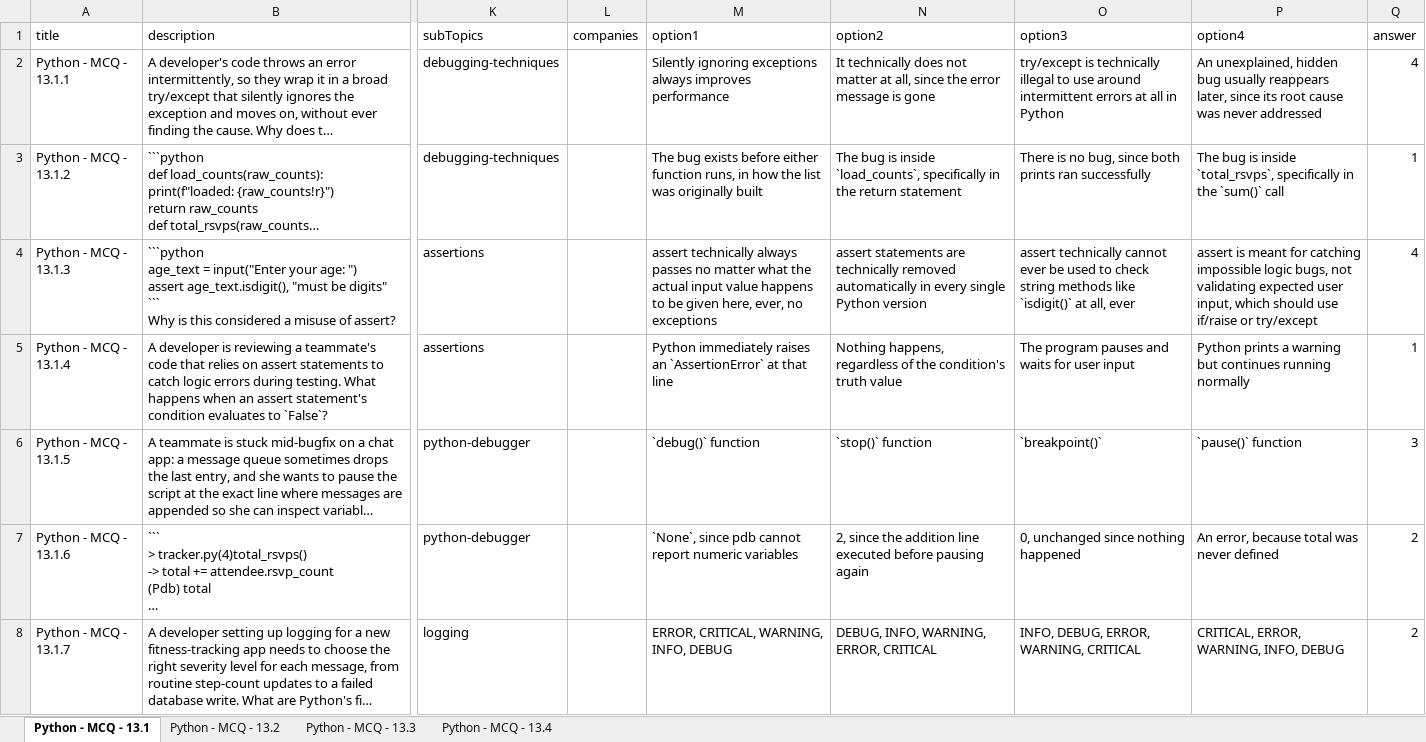
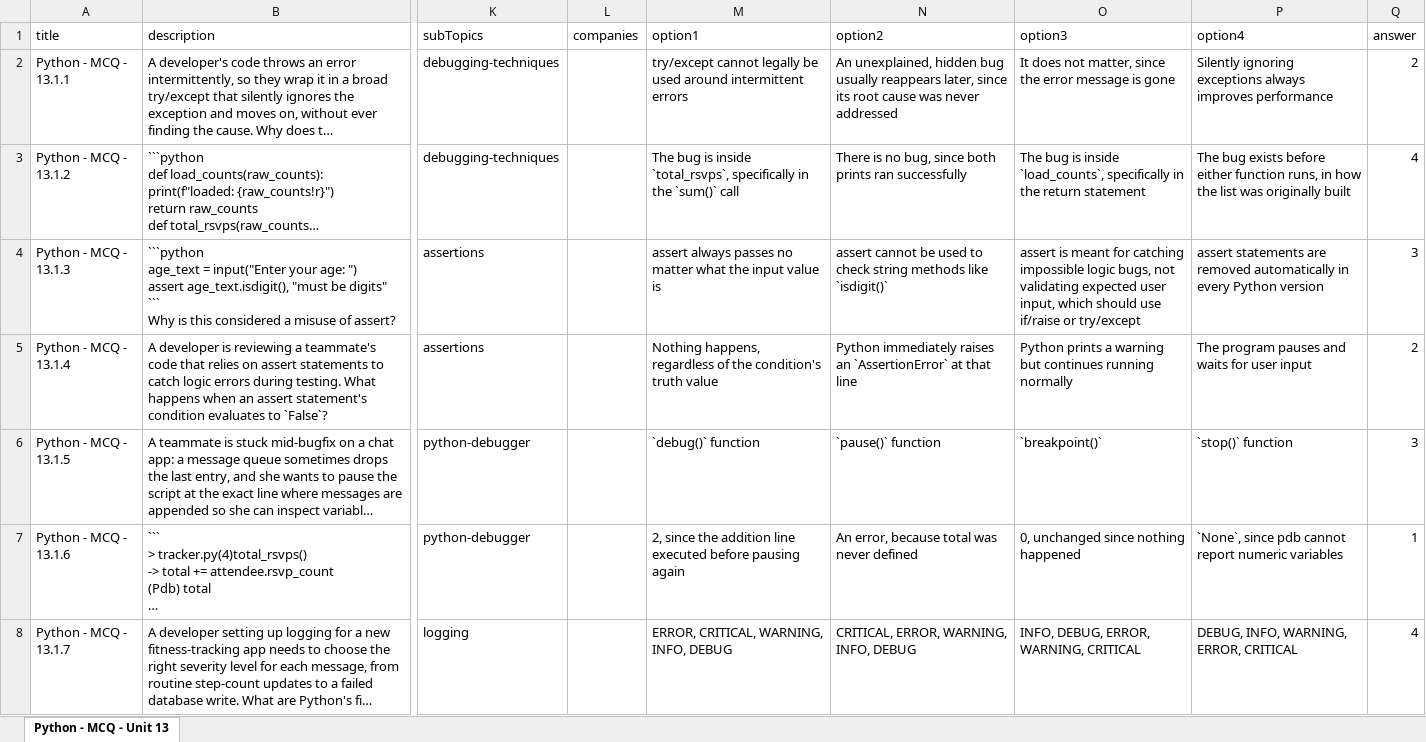
Before and after one commit to sumanpoojary2006-create/ByteXL, an Excel workbook: content/Question Bank/MCQ/Unit 13 - Debugging/Unit 13 - Debugging - MCQ.xlsx, sheet Python - MCQ - Unit 13, drawn as a sheet; only a part is shown, gaps mark what is left out; long unchanged cells end in …; values as stored, in another font and other column widths than the file's, no borders; the diff covers the shown part only; the diff names each change by its address in the sheet, - before the commit and + after, or states it on an @@ line.

```diff
--- a/content/Question Bank/MCQ/Unit 13 - Debugging/Unit 13 - Debugging - MCQ.xlsx (sheet Python - MCQ - Unit 13)
+++ b/content/Question Bank/MCQ/Unit 13 - Debugging/Unit 13 - Debugging - MCQ.xlsx (sheet Python - MCQ - Unit 13)
-sheet tab: Python - MCQ - 13.1
+sheet tab: Python - MCQ - Unit 13
-sheet tab: Python - MCQ - 13.2
-sheet tab: Python - MCQ - 13.3
-sheet tab: Python - MCQ - 13.4
-M2 (option1): Silently ignoring exceptions always improves performance
+M2 (option1): try/except cannot legally be used around intermittent errors
-N2 (option2): It technically does not matter at all, since the error message is gone
+N2 (option2): An unexplained, hidden bug usually reappears later, since its root cause was never addressed
-O2 (option3): try/except is technically illegal to use around intermittent errors at all in Python
+O2 (option3): It does not matter, since the error message is gone
-P2 (option4): An unexplained, hidden bug usually reappears later, since its root cause was never addressed
+P2 (option4): Silently ignoring exceptions always improves performance
-Q2 (answer): 4
+Q2 (answer): 2
-M3 (option1): The bug exists before either function runs, in how the list was originally built
+M3 (option1): The bug is inside `total_rsvps`, specifically in the `sum()` call
-N3 (option2): The bug is inside `load_counts`, specifically in the return statement
+N3 (option2): There is no bug, since both prints ran successfully
-O3 (option3): There is no bug, since both prints ran successfully
+O3 (option3): The bug is inside `load_counts`, specifically in the return statement
-P3 (option4): The bug is inside `total_rsvps`, specifically in the `sum()` call
+P3 (option4): The bug exists before either function runs, in how the list was originally built
-Q3 (answer): 1
+Q3 (answer): 4
-M4 (option1): assert technically always passes no matter what the actual input value happens to be given here, ever, no exceptions
+M4 (option1): assert always passes no matter what the input value is
-N4 (option2): assert statements are technically removed automatically in every single Python version
+N4 (option2): assert cannot be used to check string methods like `isdigit()`
-O4 (option3): assert technically cannot ever be used to check string methods like `isdigit()` at all, ever
+O4 (option3): assert is meant for catching impossible logic bugs, not validating expected user input, which should use if/raise or try/except
-P4 (option4): assert is meant for catching impossible logic bugs, not validating expected user input, which should use if/raise or try/except
+P4 (option4): assert statements are removed automatically in every Python version
-Q4 (answer): 4
+Q4 (answer): 3
-M5 (option1): Python immediately raises an `AssertionError` at that line
+M5 (option1): Nothing happens, regardless of the condition's truth value
-N5 (option2): Nothing happens, regardless of the condition's truth value
+N5 (option2): Python immediately raises an `AssertionError` at that line
-O5 (option3): The program pauses and waits for user input
+O5 (option3): Python prints a warning but continues running normally
-P5 (option4): Python prints a warning but continues running normally
+P5 (option4): The program pauses and waits for user input
-Q5 (answer): 1
+Q5 (answer): 2
-N6 (option2): `stop()` function
+N6 (option2): `pause()` function
-P6 (option4): `pause()` function
+P6 (option4): `stop()` function
-M7 (option1): `None`, since pdb cannot report numeric variables
+M7 (option1): 2, since the addition line executed before pausing again
-N7 (option2): 2, since the addition line executed before pausing again
+N7 (option2): An error, because total was never defined
-P7 (option4): An error, because total was never defined
+P7 (option4): `None`, since pdb cannot report numeric variables
-Q7 (answer): 2
+Q7 (answer): 1
-N8 (option2): DEBUG, INFO, WARNING, ERROR, CRITICAL
+N8 (option2): CRITICAL, ERROR, WARNING, INFO, DEBUG
-P8 (option4): CRITICAL, ERROR, WARNING, INFO, DEBUG
+P8 (option4): DEBUG, INFO, WARNING, ERROR, CRITICAL
-Q8 (answer): 2
+Q8 (answer): 4
```
Also changed, not shown: 30 added rows and 11 edited cells elsewhere in this sheet, content/Question Bank/MCQ/Unit 12 - Exception Handling/Unit 12 - Exception Handling - MCQ.xlsx.
